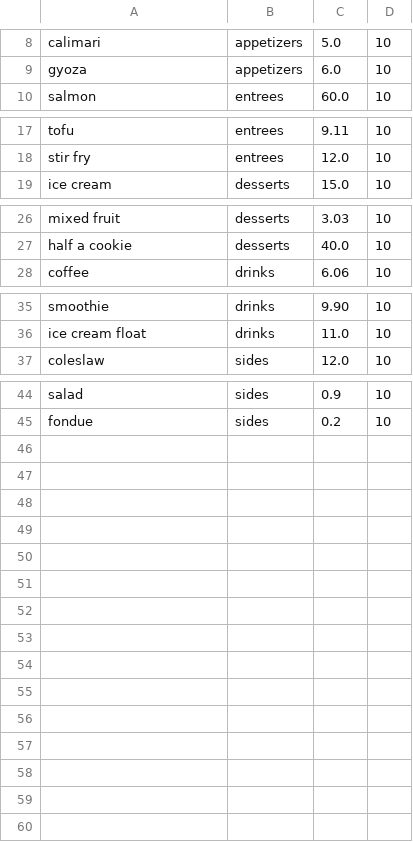
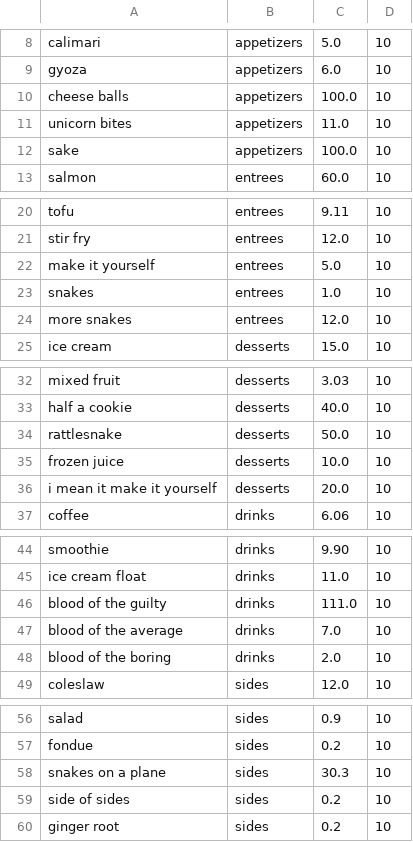
Before and after one commit to grandquista/snakes-cafe, a CSV file: snakes_cafe/default/menu.csv, drawn as a sheet; only a part is shown, gaps mark what is left out.

Commit message:
menu has 12 items per category

```diff
--- a/snakes_cafe/default/menu.csv
+++ b/snakes_cafe/default/menu.csv
@@ -9,2 +9,5 @@ calimari, appetizers, 5.0, 10
 gyoza, appetizers, 6.0, 10
+cheese balls, appetizers, 100.0, 10
+unicorn bites, appetizers, 11.0, 10
+sake, appetizers, 100.0, 10
 salmon, entrees, 60.0, 10
@@ -18,2 +21,5 @@ tofu, entrees, 9.11, 10
 stir fry, entrees, 12.0, 10
+make it yourself, entrees, 5.0, 10
+snakes, entrees, 1.0, 10
+more snakes, entrees, 12.0, 10
 ice cream, desserts, 15.0, 10
@@ -27,2 +33,5 @@ mixed fruit, desserts, 3.03, 10
 half a cookie, desserts, 40.0, 10
+rattlesnake, desserts, 50.0, 10
+frozen juice, desserts, 10.0, 10
+i mean it make it yourself, desserts, 20.0, 10
 coffee, drinks, 6.06, 10
@@ -36,2 +45,5 @@ smoothie, drinks, 9.90, 10
 ice cream float, drinks, 11.0, 10
+blood of the guilty, drinks, 111.0, 10
+blood of the average, drinks, 7.0, 10
+blood of the boring, drinks, 2.0, 10
 coleslaw, sides, 12.0, 10
@@ -45 +57,4 @@ salad, sides, 0.9, 10
 fondue, sides, 0.2, 10
+snakes on a plane, sides, 30.3, 10
+side of sides, sides, 0.2, 10
+ginger root, sides, 0.2, 10
```
